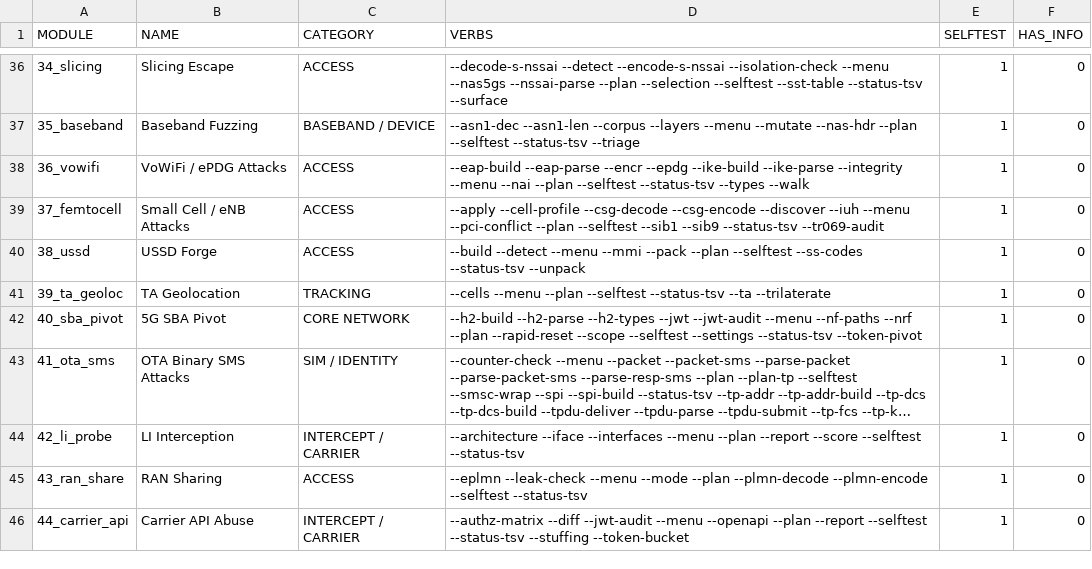
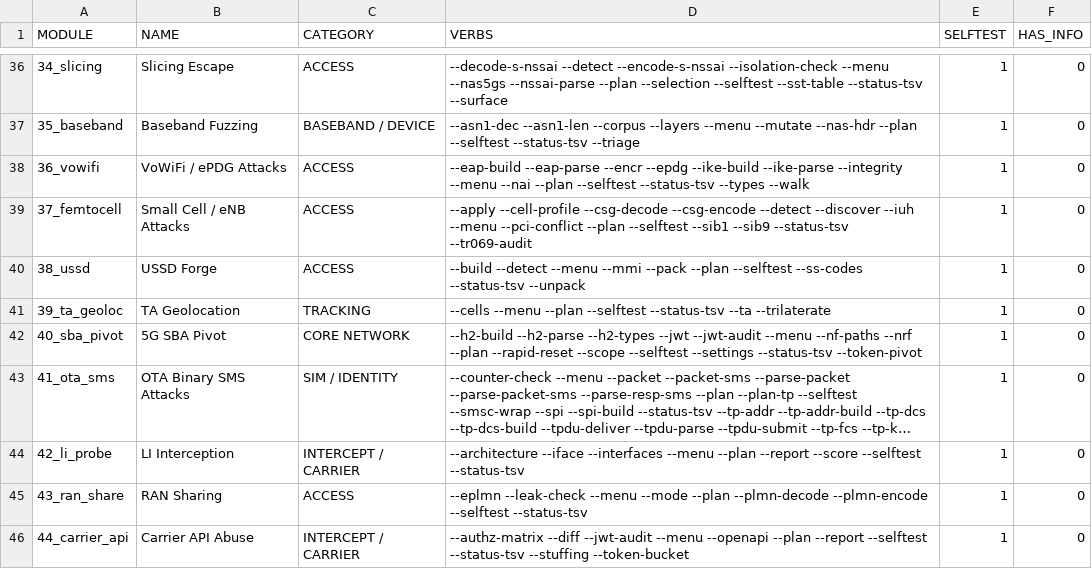
Before and after one commit to yslxotwod/IMSIsting, a TSV file: module_index.tsv, drawn as a sheet; only a part is shown, gaps mark what is left out; long unchanged cells end in ….

Commit message:
Let a captured SIB1 say whether the cell is closed
A closed subscriber group is announced, not inferred: SIB1 carries
csg-Indication, and csg-Identity rides along only when the flag is set
(TS 36.331 6.2.2). So one captured SIB1 answers the question with no radio
attached, and --detect reads that answer out of the real codec in
tools/lte_asn1.py rather than a bit layout of this tree's own -- the failure
10_lte_air already paid for.

The verdict says "declares", because that is what the bytes support. A small
cell that broadcasts no CSG reads exactly like a macro at this layer, and the
note says so rather than implying the detector is certain.

A mistyped filename is not an undecodable cell: only an argument that could be
hex is read inline, and anything else is reported as a missing file. The
selftest writes a CSG SIB1 and an open one, reads both back, and asserts the
round trip, so the detector is tested against the codec that produced its
input.

```diff
--- a/module_index.tsv
+++ b/module_index.tsv
@@ -38,3 +38,3 @@ MODULE	NAME	CATEGORY	VERBS	SELFTEST	HAS_INFO
 36_vowifi	VoWiFi / ePDG Attacks	ACCESS	--eap-build --eap-parse --encr --epdg --ike-build --ike-parse --integrity --menu --nai --plan --selftest --status-tsv --types --walk 	1	0
-37_femtocell	Small Cell / eNB Attacks	ACCESS	--apply --cell-profile --csg-decode --csg-encode --discover --iuh --menu --pci-conflict --plan --selftest --sib1 --sib9 --status-tsv --tr069-audit 	1	0
+37_femtocell	Small Cell / eNB Attacks	ACCESS	--apply --cell-profile --csg-decode --csg-encode --detect --discover --iuh --menu --pci-conflict --plan --selftest --sib1 --sib9 --status-tsv --tr069-audit 	1	0
 38_ussd	USSD Forge	ACCESS	--build --detect --menu --mmi --pack --plan --selftest --ss-codes --status-tsv --unpack 	1	0
```
Also changed, not shown: 4 other files.
